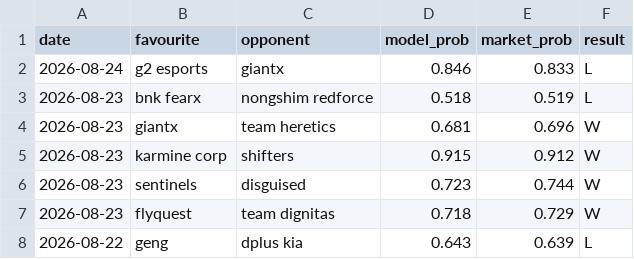
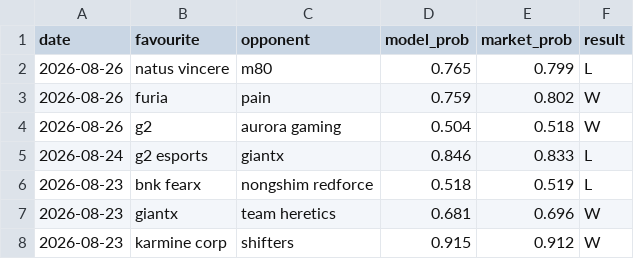
Before and after one commit to Altora-Analytics/altora-analytics, a CSV file: record-esports.csv, drawn as a sheet; only a part is shown; the shorter side is filled out with more unchanged rows.

```diff
--- a/record-esports.csv
+++ b/record-esports.csv
@@ -1,2 +1,5 @@
 date,favourite,opponent,model_prob,market_prob,result
+2026-08-26,natus vincere,m80,0.765,0.799,L
+2026-08-26,furia,pain,0.759,0.802,W
+2026-08-26,g2,aurora gaming,0.504,0.518,W
 2026-08-24,g2 esports,giantx,0.846,0.833,L
```
Also changed, not shown: record-snooker.csv, 10 other files.
